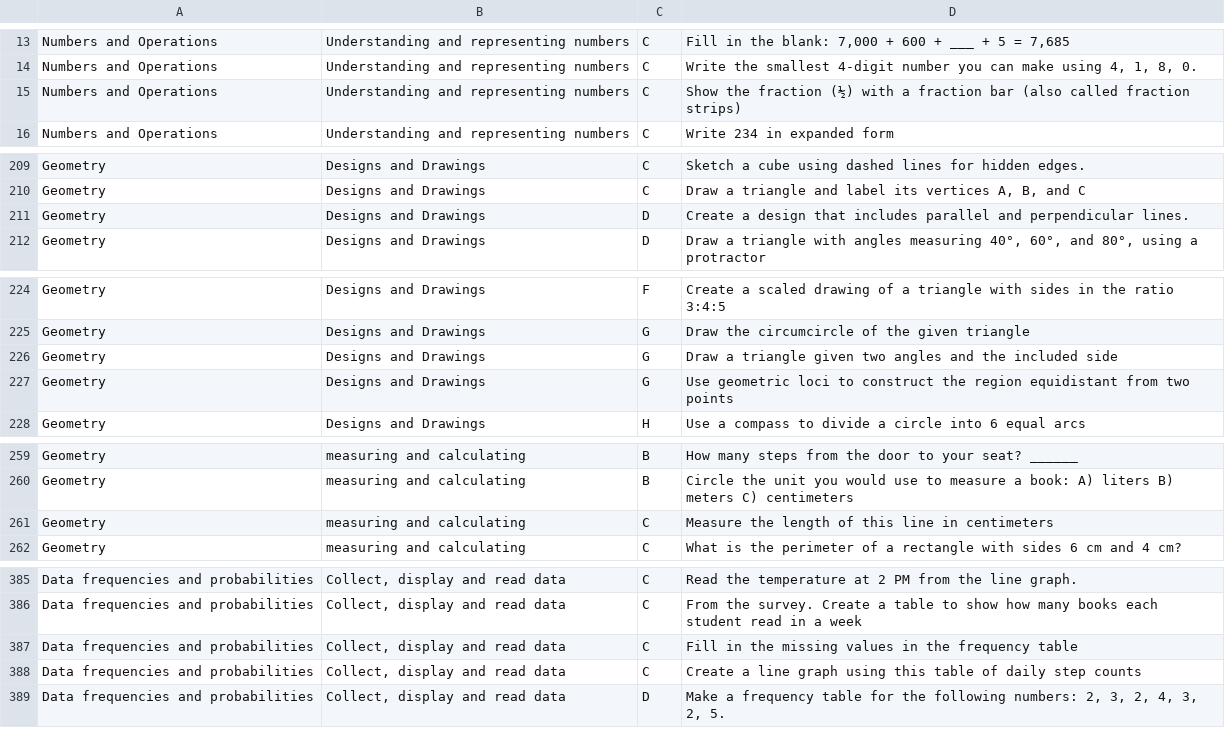
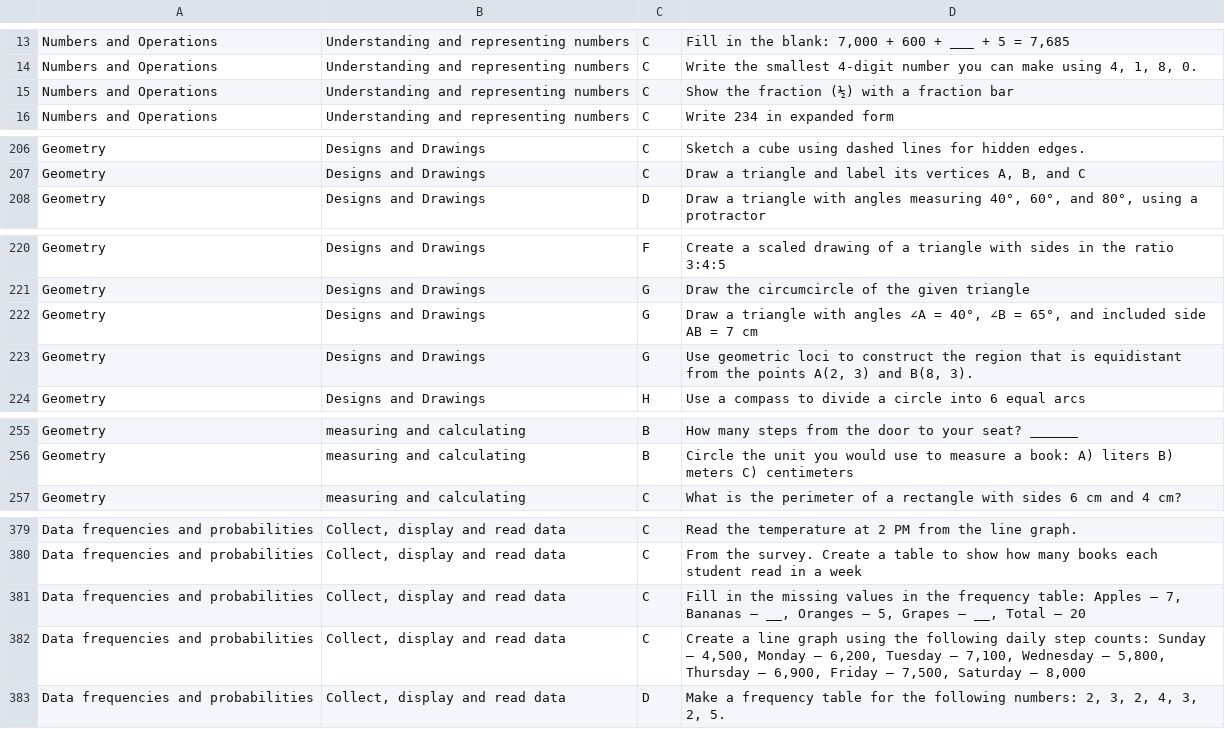
Before and after one commit to iug-htw/solution_evaluator, a CSV file: math_exercises_en_en.csv, drawn as a sheet; only a part is shown, gaps mark what is left out; the diff covers the shown part only.

```diff
--- a/math_exercises_en_en.csv
+++ b/math_exercises_en_en.csv
@@ -14,3 +14,3 @@ Numbers and Operations,Understanding and representing numbers,C,"Fill in the bla
 Numbers and Operations,Understanding and representing numbers,C,"Write the smallest 4-digit number you can make using 4, 1, 8, 0."
-Numbers and Operations,Understanding and representing numbers,C,"Show the fraction (½) with a fraction bar (also called fraction strips)"
+Numbers and Operations,Understanding and representing numbers,C,"Show the fraction (½) with a fraction bar"
 Numbers and Operations,Understanding and representing numbers,C,"Write 234 in expanded form"
@@ -210,3 +207,2 @@ Geometry,Designs and Drawings,C,"Sketch a cube using dashed lines for hidden edg
 Geometry,Designs and Drawings,C,"Draw a triangle and label its vertices A, B, and C"
-Geometry,Designs and Drawings,D,"Create a design that includes parallel and perpendicular lines."
 Geometry,Designs and Drawings,D,"Draw a triangle with angles measuring 40°, 60°, and 80°, using a protractor"
@@ -225,4 +221,4 @@ Geometry,Designs and Drawings,F,"Create a scaled drawing of a triangle with side
 Geometry,Designs and Drawings,G,"Draw the circumcircle of the given triangle"
-Geometry,Designs and Drawings,G,"Draw a triangle given two angles and the included side"
-Geometry,Designs and Drawings,G,"Use geometric loci to construct the region equidistant from two points"
+Geometry,Designs and Drawings,G,"Draw a triangle with angles ∠A = 40°, ∠B = 65°, and included side AB = 7 cm"
+Geometry,Designs and Drawings,G,"Use geometric loci to construct the region that is equidistant from the points A(2, 3) and B(8, 3)."
 Geometry,Designs and Drawings,H,"Use a compass to divide a circle into 6 equal arcs"
@@ -260,3 +256,2 @@ Geometry,measuring and calculating,B,"How many steps from the door to your seat?
 Geometry,measuring and calculating,B,"Circle the unit you would use to measure a book: A) liters B) meters C) centimeters"
-Geometry,measuring and calculating,C,"Measure the length of this line in centimeters"
 Geometry,measuring and calculating,C,"What is the perimeter of a rectangle with sides 6 cm and 4 cm?"
@@ -386,4 +380,4 @@ Data frequencies and probabilities,"Collect, display and read data",C,"Read the
 Data frequencies and probabilities,"Collect, display and read data",C,"From the survey. Create a table to show how many books each student read in a week"
-Data frequencies and probabilities,"Collect, display and read data",C,"Fill in the missing values in the frequency table"
-Data frequencies and probabilities,"Collect, display and read data",C,"Create a line graph using this table of daily step counts"
+Data frequencies and probabilities,"Collect, display and read data",C,"Fill in the missing values in the frequency table: Apples – 7, Bananas – __, Oranges – 5, Grapes – __, Total – 20"
+Data frequencies and probabilities,"Collect, display and read data",C,"Create a line graph using the following daily step counts: Sunday – 4,500, Monday – 6,200, Tuesday – 7,100, Wednesday – 5,800, Thursday – 6,900, Friday – 7,500, Saturday – 8,000"
 Data frequencies and probabilities,"Collect, display and read data",D,"Make a frequency table for the following numbers: 2, 3, 2, 4, 3, 2, 5."
```
Also changed, not shown: 1 added row, 5 removed rows and 8 edited cells elsewhere in this file, math_exercises_en_ar.csv, math_exercises_en_de.csv, 2 other files.
